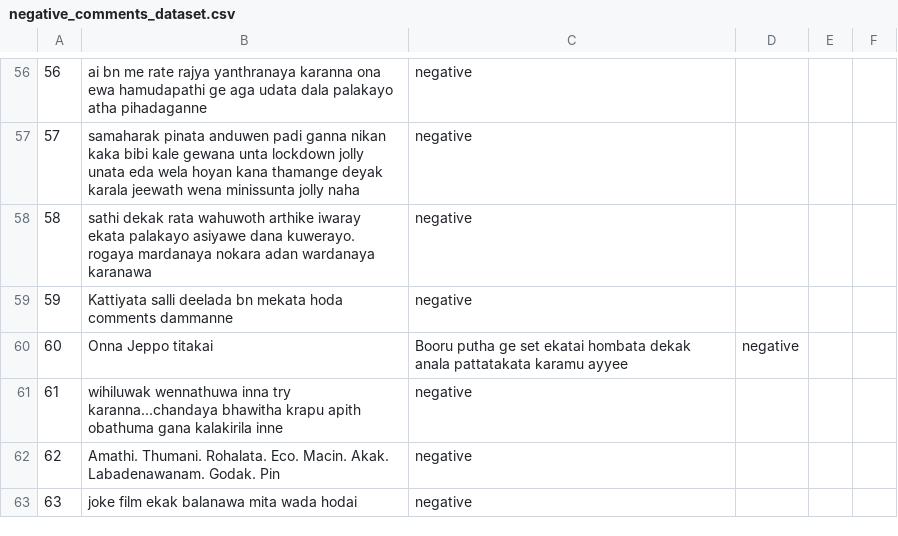
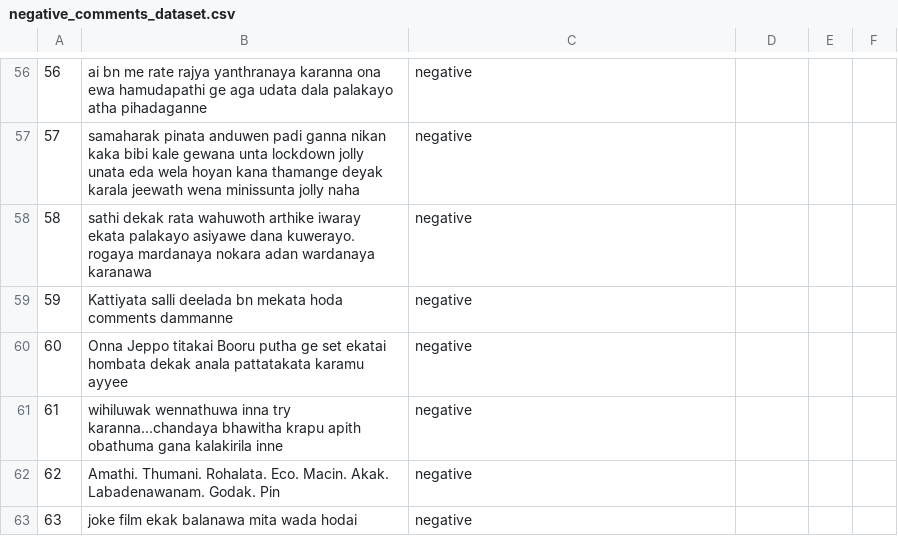
Before and after one commit to pavinduLakshan/nlp-bigram-sentiment-analysis, a CSV file: dataset/negative_comments_dataset.csv, drawn as a sheet; only a part is shown, gaps mark what is left out.

Commit message:
Update negative_comments_dataset.csv

```diff
--- a/dataset/negative_comments_dataset.csv
+++ b/dataset/negative_comments_dataset.csv
@@ -59,3 +59,3 @@
 59,Kattiyata salli deelada bn mekata hoda comments dammanne,negative
-60,Onna Jeppo titakai, Booru putha ge set ekatai hombata dekak anala pattatakata karamu ayyee,negative
+60,Onna Jeppo titakai Booru putha ge set ekatai hombata dekak anala pattatakata karamu ayyee,negative
 61,wihiluwak wennathuwa inna try karanna...chandaya bhawitha krapu apith obathuma gana kalakirila inne,negative
```
